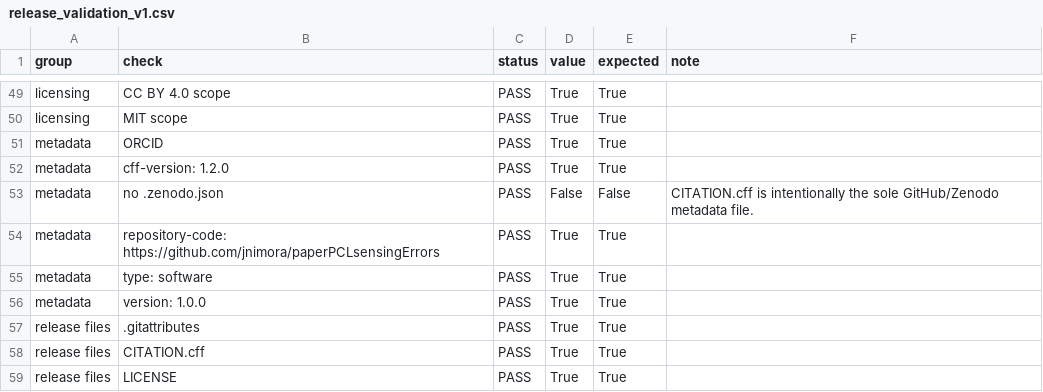
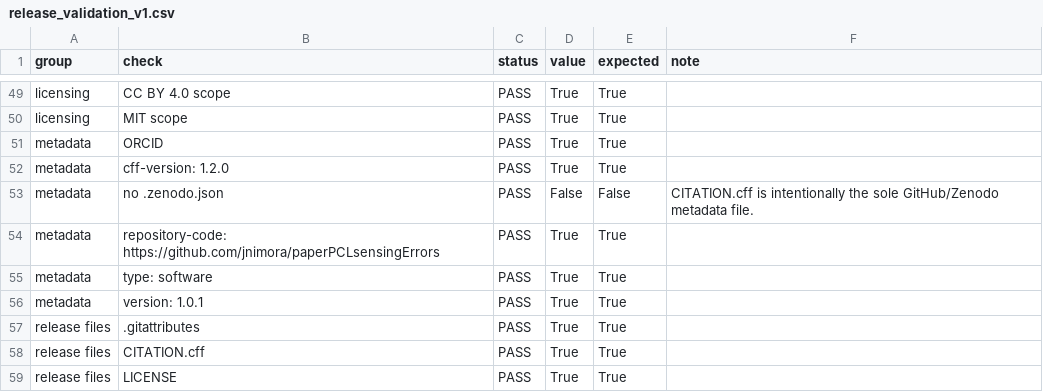
Before and after one commit to jnimora/paperPCLsensingErrors, a CSV file: reproducibility/data/checks/release_validation_v1.csv, drawn as a sheet; only a part is shown, gaps mark what is left out.

```diff
--- a/reproducibility/data/checks/release_validation_v1.csv
+++ b/reproducibility/data/checks/release_validation_v1.csv
@@ -55,3 +55,3 @@ metadata,repository-code: https://github.com/jnimora/paperPCLsensingErrors,PASS,
 metadata,type: software,PASS,True,True,
-metadata,version: 1.0.0,PASS,True,True,
+metadata,version: 1.0.1,PASS,True,True,
 release files,.gitattributes,PASS,True,True,
```
Also changed, not shown: 4 other files.
